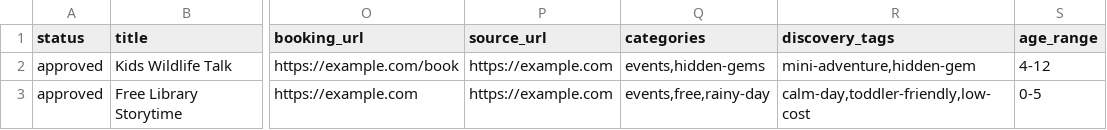
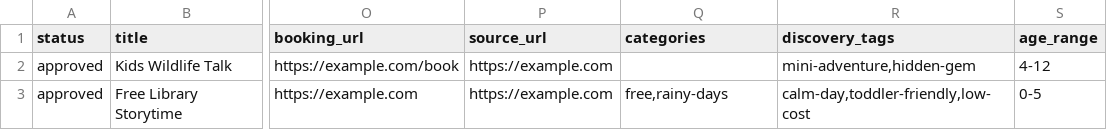
Before and after one commit to nerdflu/ttdwk, a CSV file: src/data/source/events.csv, drawn as a sheet; only a part is shown, gaps mark what is left out; the diff names each change by its address in the sheet, - before the commit and + after, or states it on an @@ line.

```diff
--- a/src/data/source/events.csv
+++ b/src/data/source/events.csv
-Q2 (categories): events,hidden-gems
+Q2 (categories): (empty)
-Q3 (categories): events,free,rainy-day
+Q3 (categories): free,rainy-days
```
Also changed, not shown: src/data/source/categories.csv, src/data/source/guides.csv, 19 other files.
